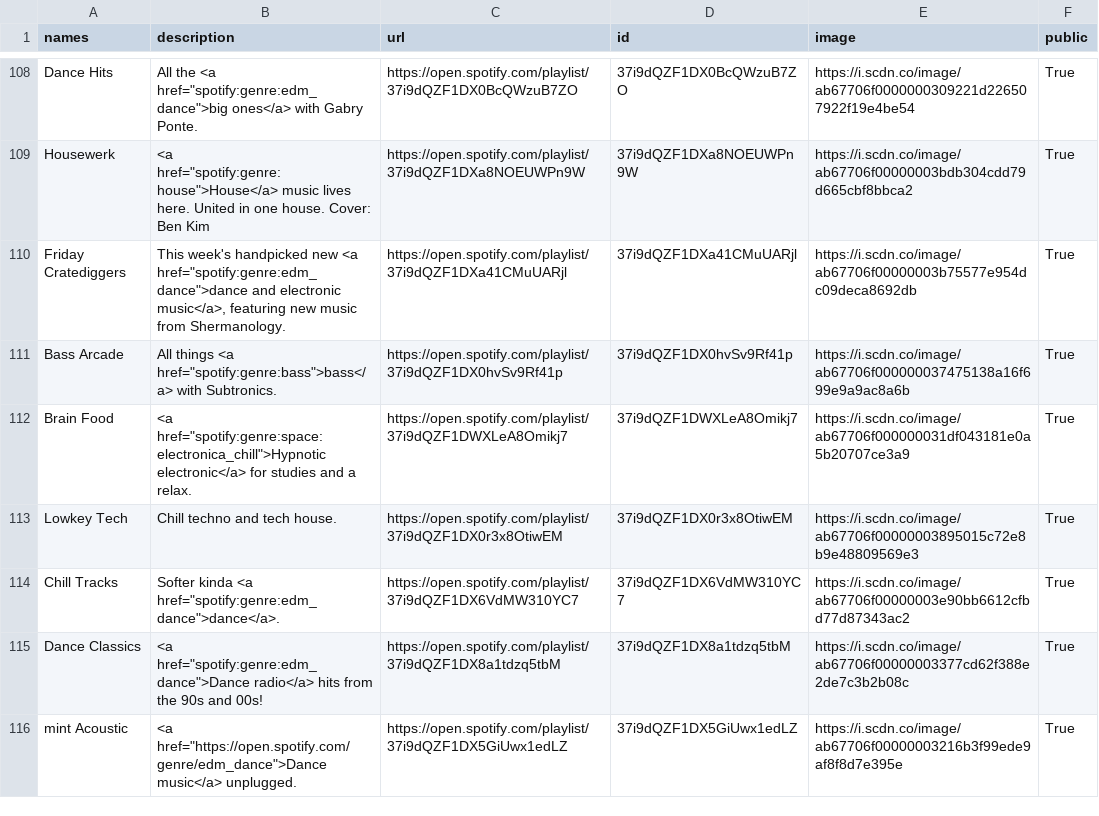
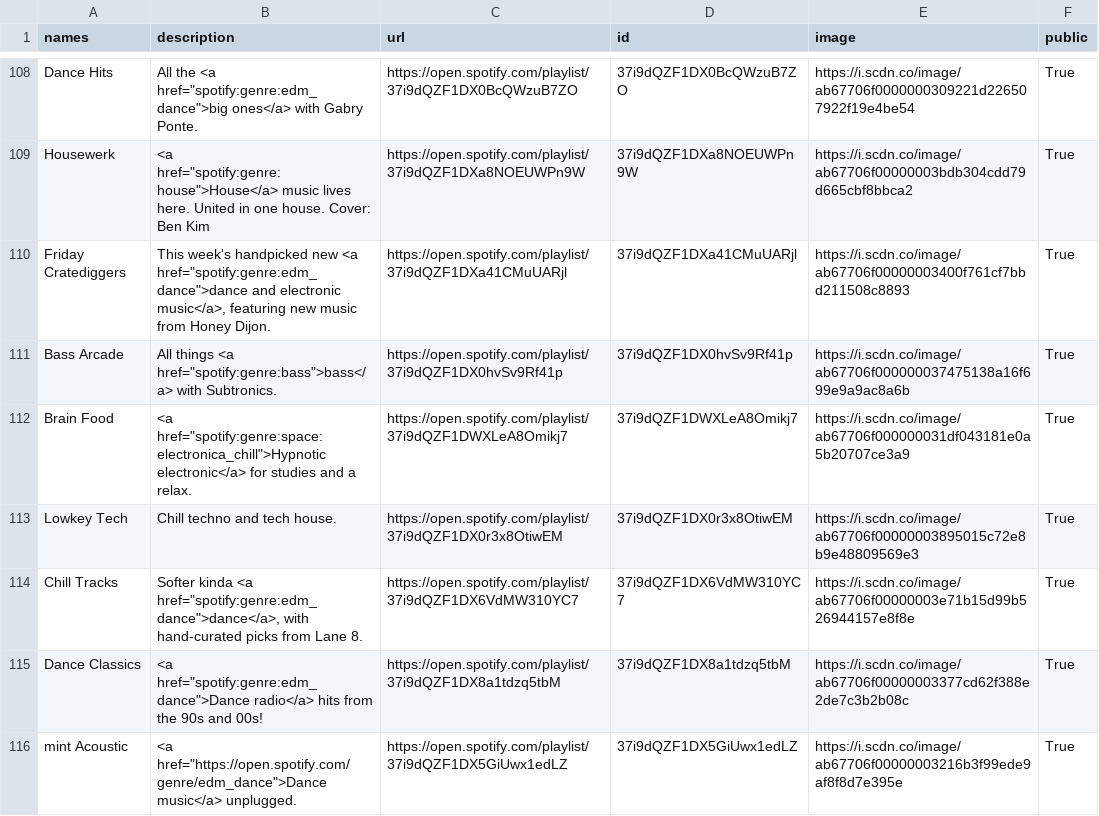
Before and after one commit to GrAMATO/Spotify_final, a CSV file: Testfolder/data_playlists.csv, drawn as a sheet; only a part is shown, gaps mark what is left out; the diff covers the shown part only.

```diff
--- a/Testfolder/data_playlists.csv
+++ b/Testfolder/data_playlists.csv
@@ -115,3 +115,3 @@ Dance Hits,"All the <a href=""spotify:genre:edm_dance"">big ones</a> with Gabry
 Housewerk,"<a href=""spotify:genre:house"">House</a> music lives here. United in one house. Cover: Ben Kim",https://open.spotify.com/playlist/37i9dQZF1DXa8NOEUWPn9W,37i9dQZF1DXa8NOEUWPn9W,https://i.scdn.co/image/ab67706f00000003bdb304cdd79d665cbf8bbca2,True
-Friday Cratediggers,"This week's handpicked new <a href=""spotify:genre:edm_dance"">dance and electronic music</a>, featuring new music from Shermanology.",https://open.spotify.com/playlist/37i9dQZF1DXa41CMuUARjl,37i9dQZF1DXa41CMuUARjl,https://i.scdn.co/image/ab67706f00000003b75577e954dc09deca8692db,True
+Friday Cratediggers,"This week's handpicked new <a href=""spotify:genre:edm_dance"">dance and electronic music</a>, featuring new music from Honey Dijon. ",https://open.spotify.com/playlist/37i9dQZF1DXa41CMuUARjl,37i9dQZF1DXa41CMuUARjl,https://i.scdn.co/image/ab67706f00000003400f761cf7bbd211508c8893,True
 Bass Arcade,"All things <a href=""spotify:genre:bass"">bass</a> with Subtronics.",https://open.spotify.com/playlist/37i9dQZF1DX0hvSv9Rf41p,37i9dQZF1DX0hvSv9Rf41p,https://i.scdn.co/image/ab67706f000000037475138a16f699e9a9ac8a6b,True
@@ -119,3 +119,3 @@ Brain Food,"<a href=""spotify:genre:space:electronica_chill"">Hypnotic electroni
 Lowkey Tech,Chill techno and tech house.,https://open.spotify.com/playlist/37i9dQZF1DX0r3x8OtiwEM,37i9dQZF1DX0r3x8OtiwEM,https://i.scdn.co/image/ab67706f00000003895015c72e8b9e48809569e3,True
-Chill Tracks,"Softer kinda <a href=""spotify:genre:edm_dance"">dance</a>.",https://open.spotify.com/playlist/37i9dQZF1DX6VdMW310YC7,37i9dQZF1DX6VdMW310YC7,https://i.scdn.co/image/ab67706f00000003e90bb6612cfbd77d87343ac2,True
+Chill Tracks,"Softer kinda <a href=""spotify:genre:edm_dance"">dance</a>, with hand-curated picks from Lane 8. ",https://open.spotify.com/playlist/37i9dQZF1DX6VdMW310YC7,37i9dQZF1DX6VdMW310YC7,https://i.scdn.co/image/ab67706f00000003e71b15d99b526944157e8f8e,True
 Dance Classics,"<a href=""spotify:genre:edm_dance"">Dance radio</a> hits from the 90s and 00s!",https://open.spotify.com/playlist/37i9dQZF1DX8a1tdzq5tbM,37i9dQZF1DX8a1tdzq5tbM,https://i.scdn.co/image/ab67706f00000003377cd62f388e2de7c3b2b08c,True
```
Also changed, not shown: 1 added row, 7 removed rows and 94 edited cells elsewhere in this file.
